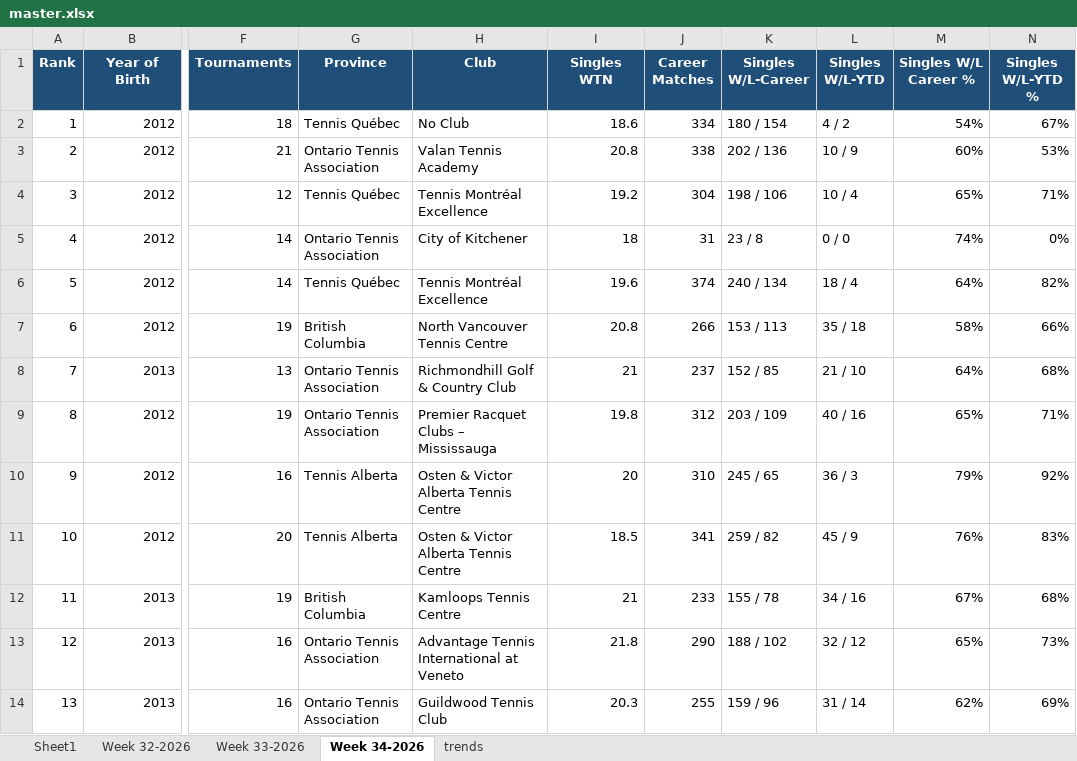
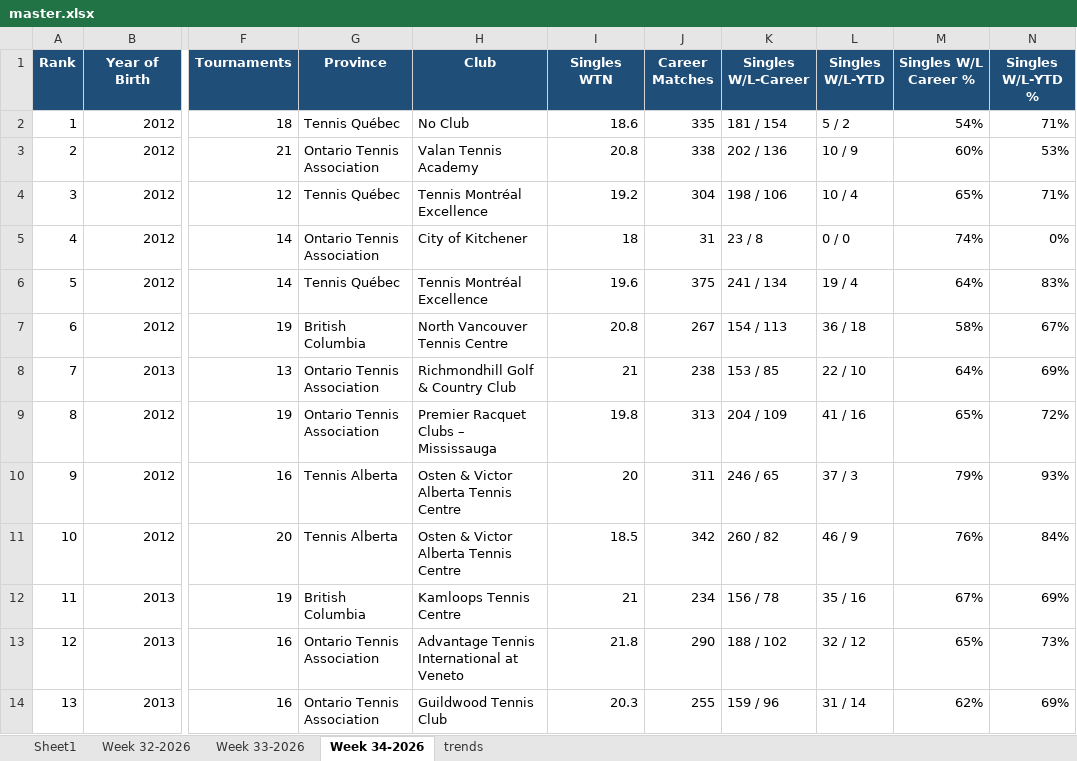
Before and after one commit to bosanac-exe/ota-gu14, an Excel workbook: master.xlsx, sheet Week 34-2026, drawn as a sheet; only a part is shown, gaps mark what is left out; values as stored, in another font and other column widths than the file's, no borders; the diff covers the shown part only; the diff names each change by its address in the sheet, - before the commit and + after, or states it on an @@ line.

```diff
--- a/master.xlsx (sheet Week 34-2026)
+++ b/master.xlsx (sheet Week 34-2026)
-J2 (Career Matches): 334
+J2 (Career Matches): 335
-K2 (Singles W/L-Career): 180 / 154
+K2 (Singles W/L-Career): 181 / 154
-L2 (Singles W/L-YTD): 4 / 2
+L2 (Singles W/L-YTD): 5 / 2
-N2 (Singles W/L-YTD %): 67%
+N2 (Singles W/L-YTD %): 71%
-J6 (Career Matches): 374
+J6 (Career Matches): 375
-K6 (Singles W/L-Career): 240 / 134
+K6 (Singles W/L-Career): 241 / 134
-L6 (Singles W/L-YTD): 18 / 4
+L6 (Singles W/L-YTD): 19 / 4
-N6 (Singles W/L-YTD %): 82%
+N6 (Singles W/L-YTD %): 83%
-J7 (Career Matches): 266
+J7 (Career Matches): 267
-K7 (Singles W/L-Career): 153 / 113
+K7 (Singles W/L-Career): 154 / 113
-L7 (Singles W/L-YTD): 35 / 18
+L7 (Singles W/L-YTD): 36 / 18
-N7 (Singles W/L-YTD %): 66%
+N7 (Singles W/L-YTD %): 67%
-J8 (Career Matches): 237
+J8 (Career Matches): 238
-K8 (Singles W/L-Career): 152 / 85
+K8 (Singles W/L-Career): 153 / 85
-L8 (Singles W/L-YTD): 21 / 10
+L8 (Singles W/L-YTD): 22 / 10
-N8 (Singles W/L-YTD %): 68%
+N8 (Singles W/L-YTD %): 69%
-J9 (Career Matches): 312
+J9 (Career Matches): 313
-K9 (Singles W/L-Career): 203 / 109
+K9 (Singles W/L-Career): 204 / 109
-L9 (Singles W/L-YTD): 40 / 16
+L9 (Singles W/L-YTD): 41 / 16
-N9 (Singles W/L-YTD %): 71%
+N9 (Singles W/L-YTD %): 72%
-J10 (Career Matches): 310
+J10 (Career Matches): 311
-K10 (Singles W/L-Career): 245 / 65
+K10 (Singles W/L-Career): 246 / 65
-L10 (Singles W/L-YTD): 36 / 3
+L10 (Singles W/L-YTD): 37 / 3
-N10 (Singles W/L-YTD %): 92%
+N10 (Singles W/L-YTD %): 93%
-J11 (Career Matches): 341
+J11 (Career Matches): 342
-K11 (Singles W/L-Career): 259 / 82
+K11 (Singles W/L-Career): 260 / 82
-L11 (Singles W/L-YTD): 45 / 9
+L11 (Singles W/L-YTD): 46 / 9
-N11 (Singles W/L-YTD %): 83%
+N11 (Singles W/L-YTD %): 84%
-J12 (Career Matches): 233
+J12 (Career Matches): 234
-K12 (Singles W/L-Career): 155 / 78
+K12 (Singles W/L-Career): 156 / 78
-L12 (Singles W/L-YTD): 34 / 16
+L12 (Singles W/L-YTD): 35 / 16
-N12 (Singles W/L-YTD %): 68%
+N12 (Singles W/L-YTD %): 69%
```
Also changed, not shown: 8 added rows, 8 removed rows, 20 moved rows and 439 edited cells elsewhere in this sheet, sheet trends.
